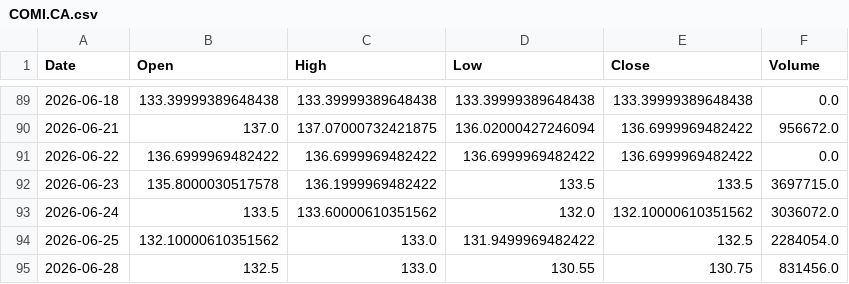
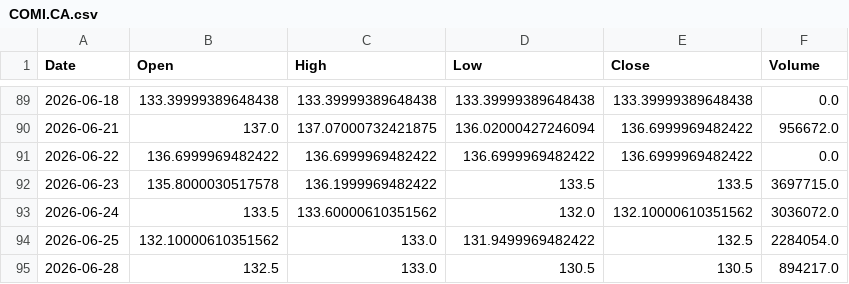
Before and after one commit to shadygad01/smartlist, a CSV file: historical_data/historical_data/COMI.CA.csv, drawn as a sheet; only a part is shown, gaps mark what is left out.

```diff
--- a/historical_data/historical_data/COMI.CA.csv
+++ b/historical_data/historical_data/COMI.CA.csv
@@ -94,2 +94,2 @@ Date,Open,High,Low,Close,Volume
 2026-06-25,132.10000610351562,133.0,131.9499969482422,132.5,2284054.0
-2026-06-28,132.5,133.0,130.55,130.75,831456.0
+2026-06-28,132.5,133.0,130.5,130.5,894217.0
```
Also changed, not shown: historical_data/historical_data/ABUK.CA.csv, historical_data/historical_data/ADIB.CA.csv, 31 other files.
